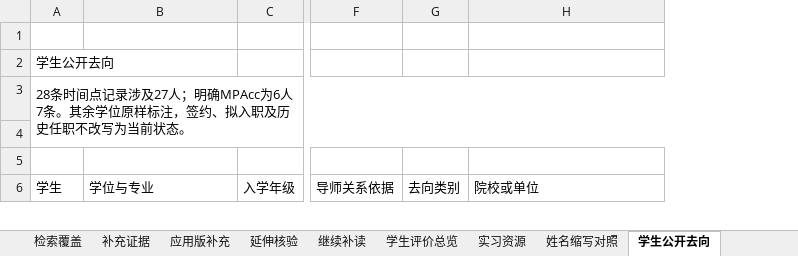
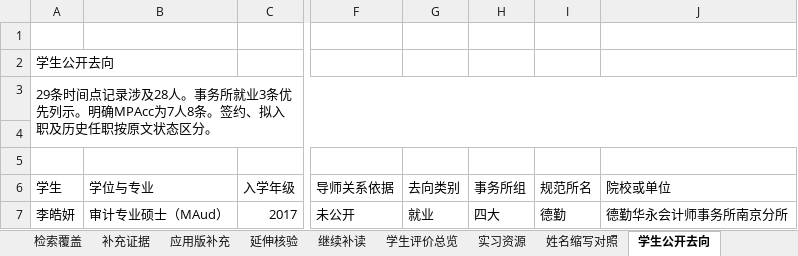
Before and after one commit to Nishino0525Nanase/nau-mpacc-guide, an Excel workbook: dist/downloads/evidence-index.xlsx, sheet 学生公开去向, drawn as a sheet; only a part is shown, gaps mark what is left out; values as stored, in another font and other column widths than the file's, no cell formats; table styles not drawn; the diff covers the shown part only; the diff names each change by its address in the sheet, - before the commit and + after, or states it on an @@ line.

```diff
--- a/dist/downloads/evidence-index.xlsx (sheet 学生公开去向)
+++ b/dist/downloads/evidence-index.xlsx (sheet 学生公开去向)
+column H (事务所组), empty
+column I (规范所名), empty
-A3 (学生): 28条时间点记录涉及27人；明确MPAcc为6人7条。其余学位原样标注，签约、拟入职及历史任职不改写为当前状态。
+A3 (学生): 29条时间点记录涉及28人。事务所就业3条优先列示。明确MPAcc为7人8条。签约、拟入职及历史任职按原文状态区分。
@@ row 23 moved to row 7: 李皓妍 @@
```
Also changed, not shown: 20 added rows, 3 removed rows, 1 moved row and 19 edited cells elsewhere in this sheet, sheet 官方核实, sheet 完整来源目录, sheet 帖子索引, cell formats, 22 other files.
